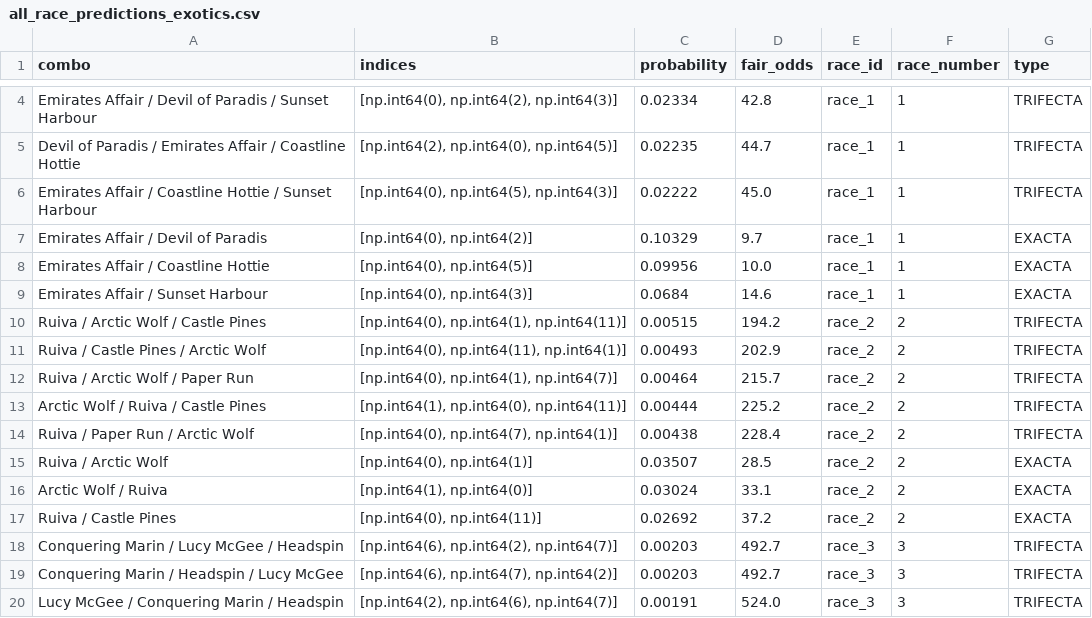
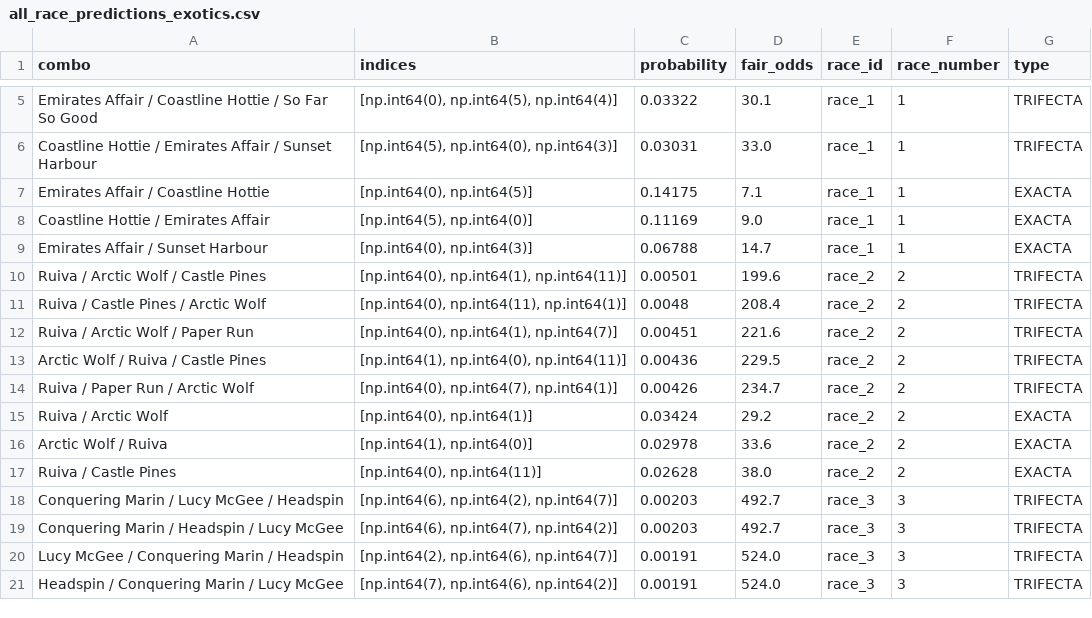
Before and after one commit to Sixteen1-6/HorseRacing, a CSV file: race_predictions/all_race_predictions_exotics.csv, drawn as a sheet; only a part is shown, gaps mark what is left out; the shorter side is filled out with more unchanged rows; removed rows and columns are numbered as before the commit, all else as after; the diff covers the shown part only; the diff names each change by its address in the sheet, - before the commit and + after, or states it on an @@ line.

```diff
--- a/race_predictions/all_race_predictions_exotics.csv
+++ b/race_predictions/all_race_predictions_exotics.csv
-row 4: Emirates Affair / Devil of Paradis / Sunset Harbour | [np.int64(0), np.int64(2), np.int64(3)] | 0.02334 | 42.8 | race_1 | 1 | TRIFECTA
-A5 (combo): Devil of Paradis / Emirates Affair / Coastline Hottie
+A5 (combo): Emirates Affair / Coastline Hottie / So Far So Good
-B5 (indices): [np.int64(2), np.int64(0), np.int64(5)]
+B5 (indices): [np.int64(0), np.int64(5), np.int64(4)]
-C5 (probability): 0.02235
+C5 (probability): 0.03322
-D5 (fair_odds): 44.7
+D5 (fair_odds): 30.1
-A6 (combo): Emirates Affair / Coastline Hottie / Sunset…
+A6 (combo): Coastline Hottie / Emirates Affair / Sunset…
-B6 (indices): [np.int64(0), np.int64(5), np.int64(3)]
+B6 (indices): [np.int64(5), np.int64(0), np.int64(3)]
-C6 (probability): 0.02222
+C6 (probability): 0.03031
-D6 (fair_odds): 45.0
+D6 (fair_odds): 33.0
-row 7: Emirates Affair / Devil of Paradis | [np.int64(0), np.int64(2)] | 0.10329 | 9.7 | race_1 | 1 | EXACTA
-C7 (probability): 0.09956
+C7 (probability): 0.14175
-D7 (fair_odds): 10.0
+D7 (fair_odds): 7.1
+row 8: Coastline Hottie / Emirates Affair | [np.int64(5), np.int64(0)] | 0.11169 | 9.0 | race_1 | 1 | EXACTA
-C9 (probability): 0.0684
+C9 (probability): 0.06788
-D9 (fair_odds): 14.6
+D9 (fair_odds): 14.7
-C10 (probability): 0.00515
+C10 (probability): 0.00501
-D10 (fair_odds): 194.2
+D10 (fair_odds): 199.6
-C11 (probability): 0.00493
+C11 (probability): 0.0048
-D11 (fair_odds): 202.9
+D11 (fair_odds): 208.4
-C12 (probability): 0.00464
+C12 (probability): 0.00451
-D12 (fair_odds): 215.7
+D12 (fair_odds): 221.6
-C13 (probability): 0.00444
+C13 (probability): 0.00436
-D13 (fair_odds): 225.2
+D13 (fair_odds): 229.5
-C14 (probability): 0.00438
+C14 (probability): 0.00426
-D14 (fair_odds): 228.4
+D14 (fair_odds): 234.7
-C15 (probability): 0.03507
+C15 (probability): 0.03424
-D15 (fair_odds): 28.5
+D15 (fair_odds): 29.2
-C16 (probability): 0.03024
+C16 (probability): 0.02978
-D16 (fair_odds): 33.1
+D16 (fair_odds): 33.6
-C17 (probability): 0.02692
+C17 (probability): 0.02628
-D17 (fair_odds): 37.2
+D17 (fair_odds): 38.0
```
Also changed, not shown: 1 added row and 19 edited cells elsewhere in this file, race_predictions/all_race_predictions.csv, race_predictions/no_odds_predictions.csv, 3 other files.
